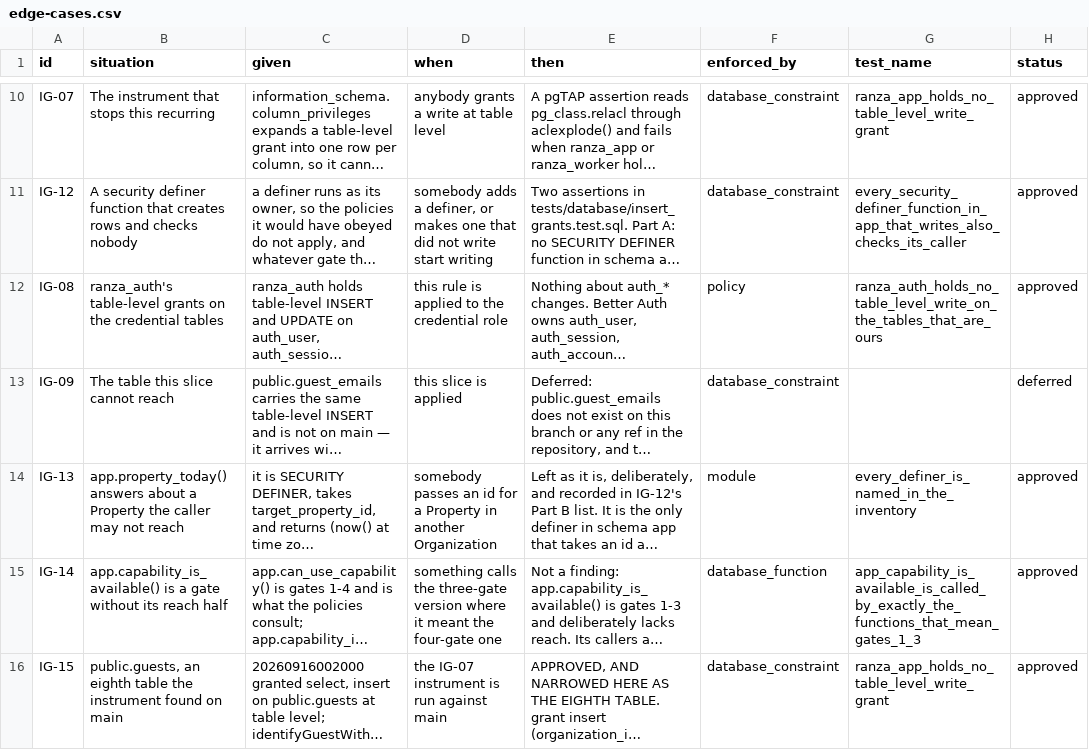
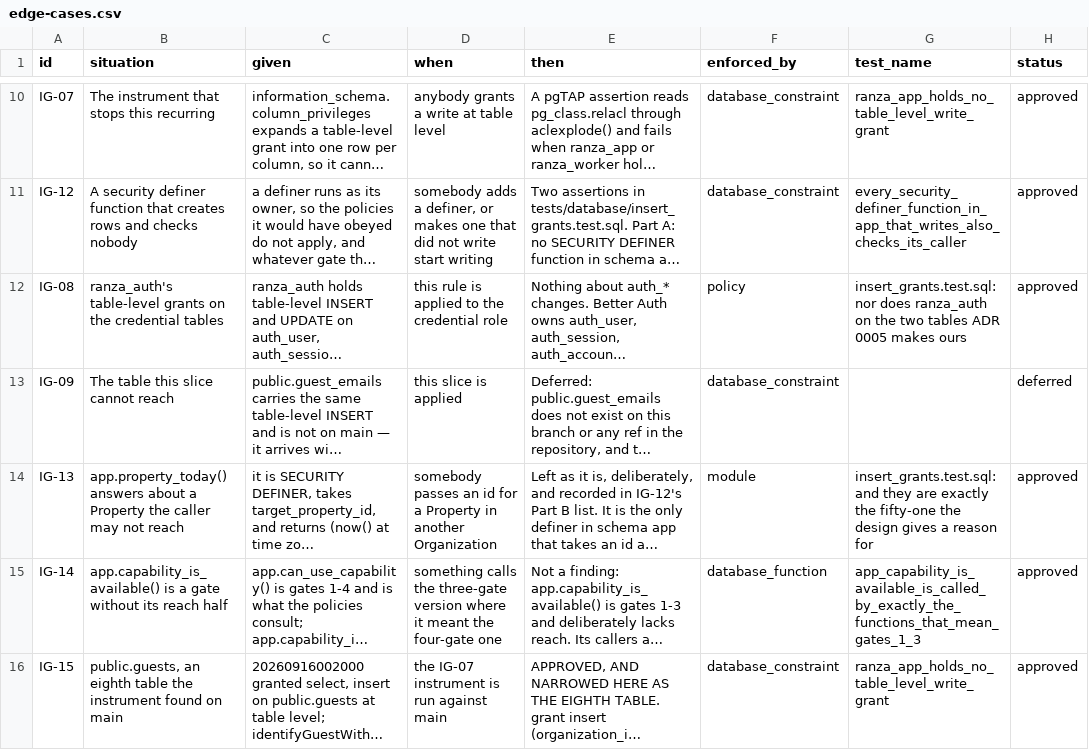
Before and after one commit to prizic/ranza, a CSV file: docs/features/insert-grants/edge-cases.csv, drawn as a sheet; only a part is shown, gaps mark what is left out; long unchanged cells end in …; the diff names each change by its address in the sheet, - before the commit and + after, or states it on an @@ line.

```diff
--- a/docs/features/insert-grants/edge-cases.csv
+++ b/docs/features/insert-grants/edge-cases.csv
-G12 (test_name): ranza_auth_holds_no_table_level_write_on_the_tables_that_are_ours
+G12 (test_name): insert_grants.test.sql: nor does ranza_auth on the two tables ADR 0005 makes ours
-G14 (test_name): every_definer_is_named_in_the_inventory
+G14 (test_name): insert_grants.test.sql: and they are exactly the fifty-one the design gives a reason for
```
Also changed, not shown: docs/features/check-in/edge-cases.csv, docs/features/check-out/edge-cases.csv, 9 other files.
